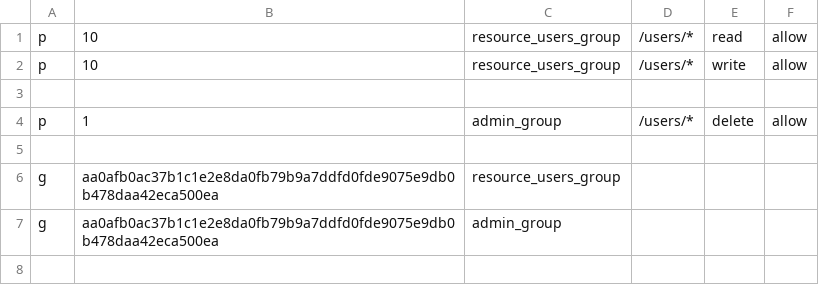
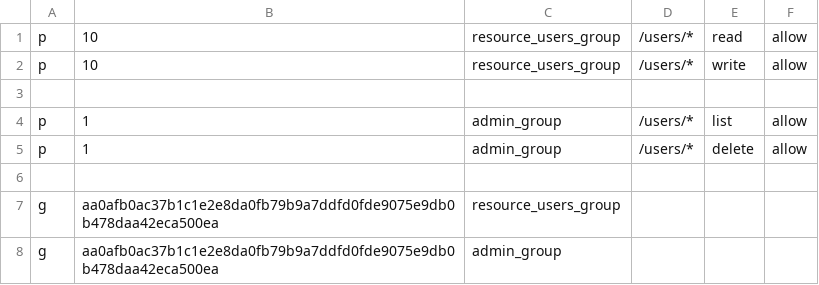
Before and after one commit to 4ks-io/4ks-monorepo, a CSV file: apps/api/casbin/policy.csv, drawn as a sheet; the diff names each change by its address in the sheet, - before the commit and + after, or states it on an @@ line.

Commit message:
fix profile route + add admin user/list route

```diff
--- a/apps/api/casbin/policy.csv
+++ b/apps/api/casbin/policy.csv
+row 4: p | 1 | admin_group | /users/* | list | allow
```
Also changed, not shown: 10 other files.
